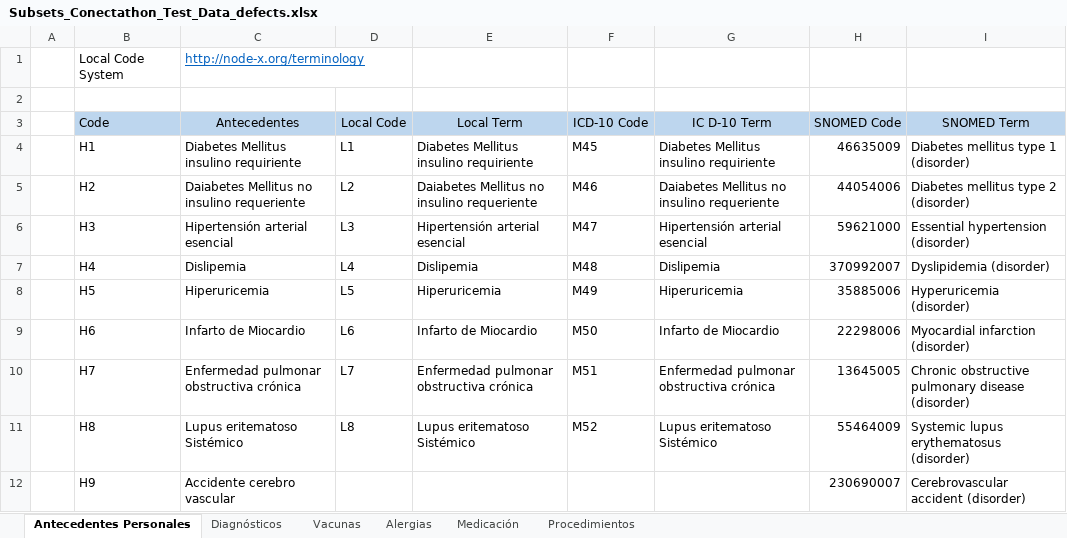
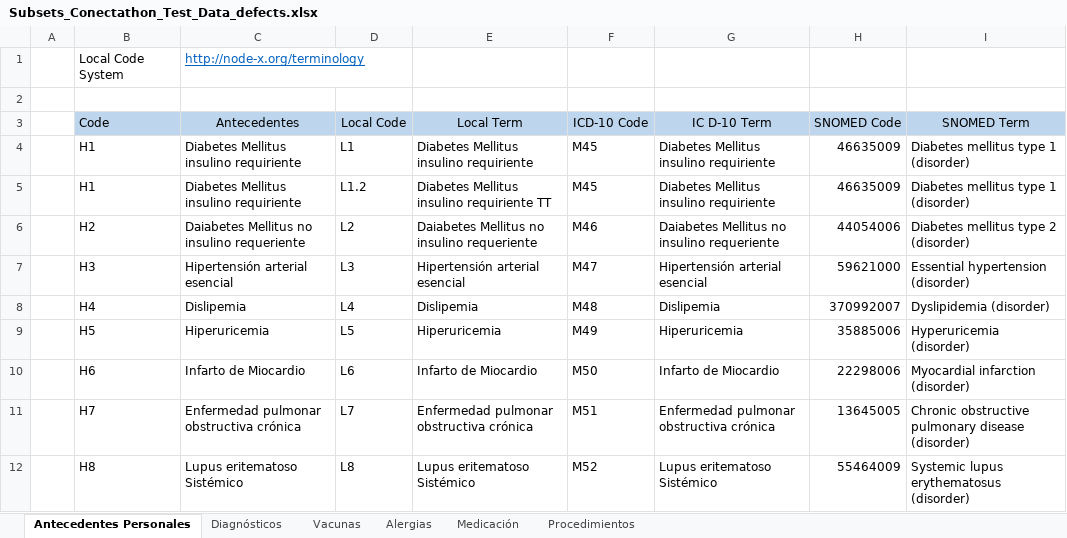
Before and after one commit to RACSEL/IPS-national-backend, an Excel workbook: fhir-terminology/Subsets_Conectathon_Test_Data_defects.xlsx, sheet Antecedentes Personales, drawn as a sheet; only a part is shown; the shorter side is filled out with more unchanged rows; values as stored, in another font and other column widths than the file's, no borders; charts and pictures not drawn; the diff names each change by its address in the sheet, - before the commit and + after, or states it on an @@ line.

```diff
--- a/fhir-terminology/Subsets_Conectathon_Test_Data_defects.xlsx (sheet Antecedentes Personales)
+++ b/fhir-terminology/Subsets_Conectathon_Test_Data_defects.xlsx (sheet Antecedentes Personales)
+row 5:  | H1 | Diabetes Mellitus insulino requiriente | L1.2 | Diabetes Mellitus insulino requiriente TT | M45 | Diabetes Mellitus insulino requiriente | 46635009 | Diabetes mellitus type 1 (disorder)
```
Also changed, not shown: 1 other file.
